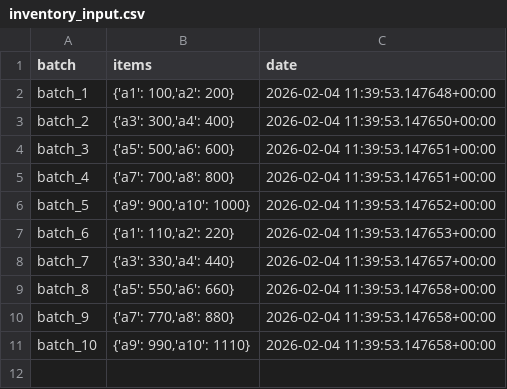
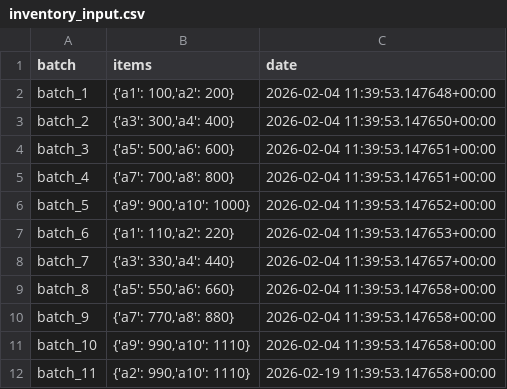
Before and after one commit to wz-Tan/KitaHack2026, a CSV file: nomnom/backend/csv/inventory_input.csv, drawn as a sheet; the diff names each change by its address in the sheet, - before the commit and + after, or states it on an @@ line.

Commit message:
Add Inventory Call

```diff
--- a/nomnom/backend/csv/inventory_input.csv
+++ b/nomnom/backend/csv/inventory_input.csv
+row 12: batch_11 | {'a2': 990,'a10': 1110} | 2026-02-19 11:39:53.147658+00:00
```
Also changed, not shown: 3 other files.
